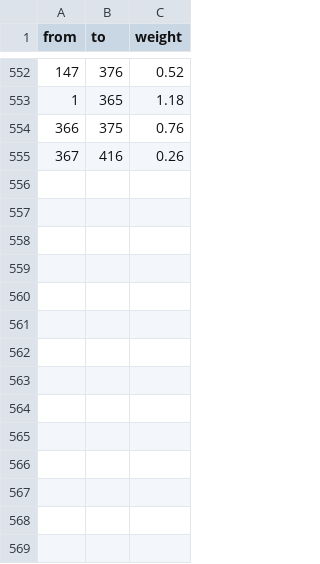
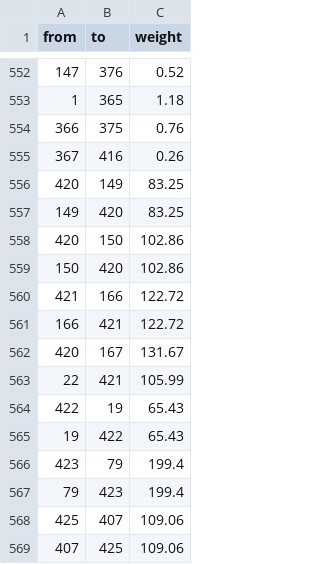
Before and after one commit to ShaunCipher/RescueNetv3, a CSV file: data/edges.csv, drawn as a sheet; only a part is shown, gaps mark what is left out.

```diff
--- a/data/edges.csv
+++ b/data/edges.csv
@@ -555 +555,15 @@ from,to,weight
 367,416,0.26
+420,149,83.25
+149,420,83.25
+420,150,102.86
+150,420,102.86
+421,166,122.72
+166,421,122.72
+420,167,131.67
+22,421,105.99
+422,19,65.43
+19,422,65.43
+423,79,199.4
+79,423,199.4
+425,407,109.06
+407,425,109.06
```
Also changed, not shown: data/accidents.csv, data/nodes.csv, 6 other files.
